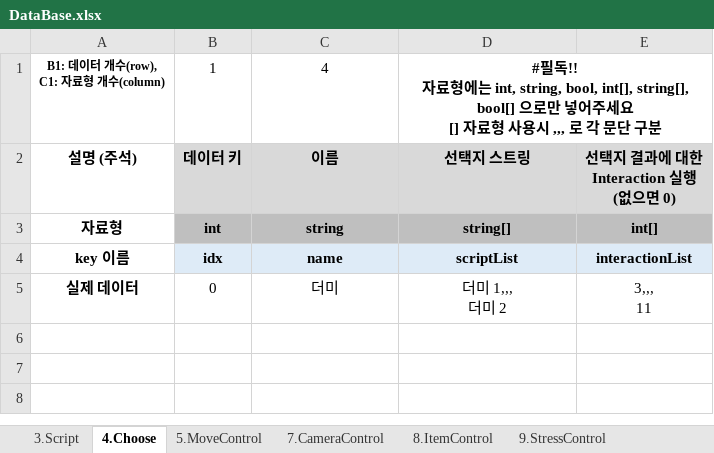
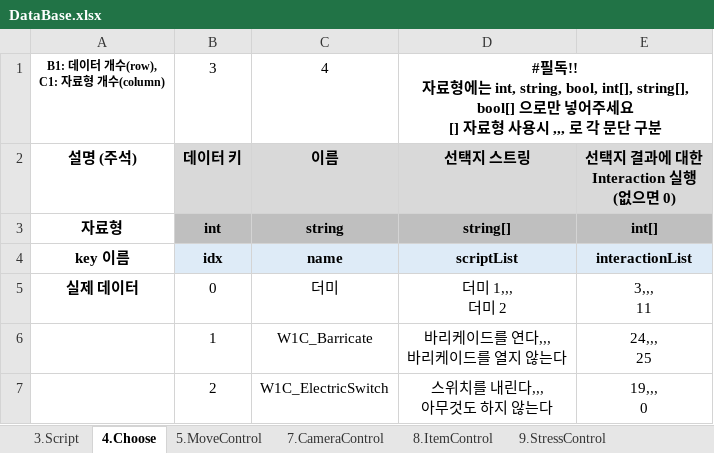
Before and after one commit to adlet0331/Marionette, an Excel workbook: bin/Assets/Resources/IngameData/DataBase.xlsx, sheet 4.Choose, drawn as a sheet; values as stored, in another font and other column widths than the file's, no borders; ↵ is a line break in a cell; the diff names each change by its address in the sheet, - before the commit and + after, or states it on an @@ line.

```diff
--- a/bin/Assets/Resources/IngameData/DataBase.xlsx (sheet 4.Choose)
+++ b/bin/Assets/Resources/IngameData/DataBase.xlsx (sheet 4.Choose)
-B1: 1
+B1: 3
+row 6:  | 1 | W1C_Barricate | 바리케이드를 연다,,, ↵ 바리케이드를 열지 않는다 | 24,,, ↵ 25
+row 7:  | 2 | W1C_ElectricSwitch | 스위치를 내린다,,, ↵ 아무것도 하지 않는다 | 19,,, ↵ 0
```
Also changed, not shown: sheet Interaction, sheet 3.Script, sheet Stella.
